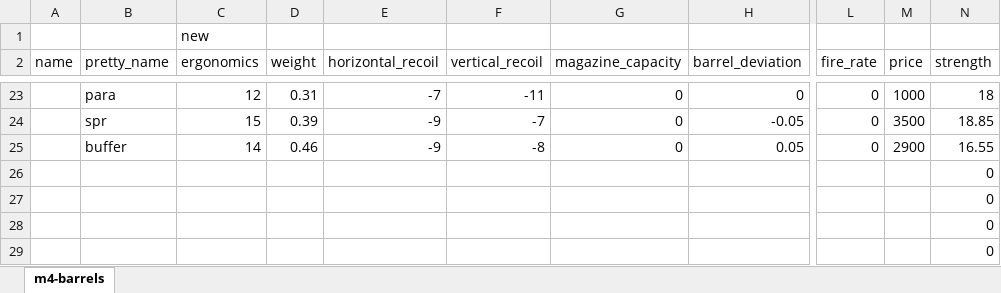
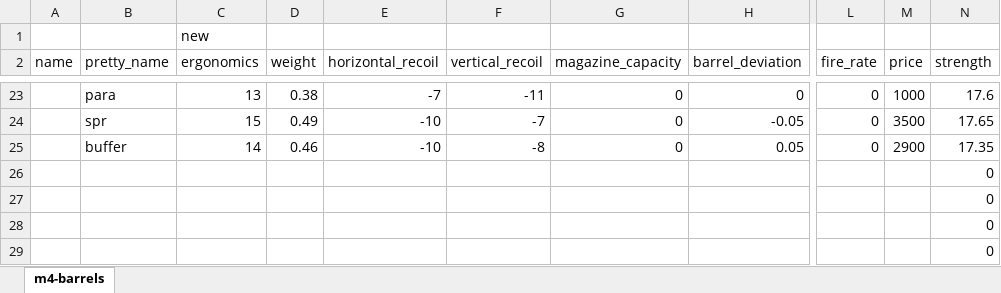
Before and after one commit to recoil-group/deadline-balancing, an Excel workbook: changes/fal-stocks.xlsx, sheet m4-barrels, drawn as a sheet; only a part is shown, gaps mark what is left out; values as stored, in another font and other column widths than the file's, no borders; the diff covers the shown part only; the diff names each change by its address in the sheet, - before the commit and + after, or states it on an @@ line.

```diff
--- a/changes/fal-stocks.xlsx (sheet m4-barrels)
+++ b/changes/fal-stocks.xlsx (sheet m4-barrels)
-C23 (ergonomics): 12
+C23 (ergonomics): 13
-D23 (weight): 0.31
+D23 (weight): 0.38
-N23 (strength): 18
+N23 (strength): 17.6
-D24 (weight): 0.39
+D24 (weight): 0.49
-E24:E25 (horizontal_recoil): -9
+E24:E25 (horizontal_recoil): -10
-N24 (strength): 18.85
+N24 (strength): 17.65
-N25 (strength): 16.55
+N25 (strength): 17.35
```
Also changed, not shown: 30 edited cells elsewhere in this sheet, 2 other files.
